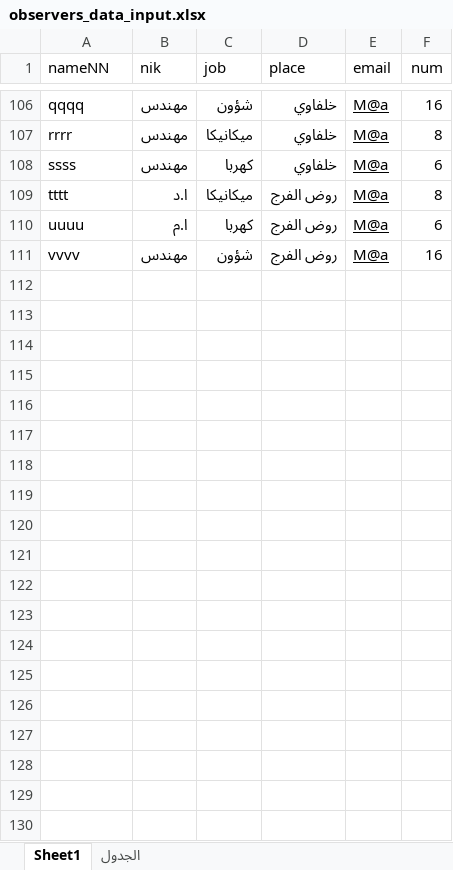
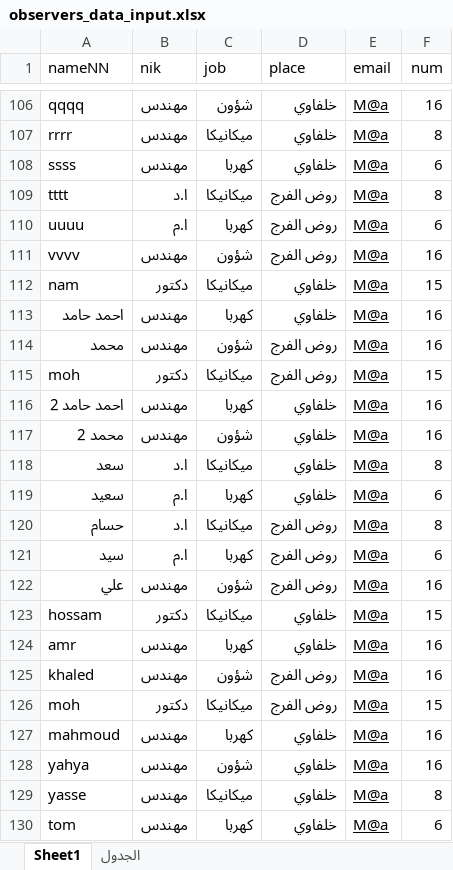
Before and after one commit to CSE-SUMMER-TRAINING/final-code, an Excel workbook: observers_data_input.xlsx, sheet Sheet1, drawn as a sheet; only a part is shown, gaps mark what is left out; values as stored, in another font and other column widths than the file's, no borders; the diff covers the shown part only; the diff names each change by its address in the sheet, - before the commit and + after, or states it on an @@ line.

```diff
--- a/observers_data_input.xlsx (sheet Sheet1)
+++ b/observers_data_input.xlsx (sheet Sheet1)
+row 112: nam | دكتور | ميكانيكا | خلفاوي | M@a | 15
+row 113: احمد حامد | مهندس | كهربا | خلفاوي | M@a | 16
+row 114: محمد | مهندس | شؤون | روض الفرج | M@a | 16
+row 115: moh | دكتور | ميكانيكا | روض الفرج | M@a | 15
+row 116: احمد حامد 2 | مهندس | كهربا | خلفاوي | M@a | 16
+row 117: محمد 2 | مهندس | شؤون | خلفاوي | M@a | 16
+row 118: سعد | ا.د | ميكانيكا | خلفاوي | M@a | 8
+row 119: سعيد | ا.م | كهربا | خلفاوي | M@a | 6
+row 120: حسام | ا.د | ميكانيكا | روض الفرج | M@a | 8
+row 121: سيد | ا.م | كهربا | روض الفرج | M@a | 6
+row 122: علي | مهندس | شؤون | روض الفرج | M@a | 16
+row 123: hossam | دكتور | ميكانيكا | خلفاوي | M@a | 15
+row 124: amr | مهندس | كهربا | خلفاوي | M@a | 16
+row 125: khaled | مهندس | شؤون | روض الفرج | M@a | 16
+row 126: moh | دكتور | ميكانيكا | روض الفرج | M@a | 15
+row 127: mahmoud | مهندس | كهربا | خلفاوي | M@a | 16
+row 128: yahya | مهندس | شؤون | خلفاوي | M@a | 16
+row 129: yasse | مهندس | ميكانيكا | خلفاوي | M@a | 8
+row 130: tom | مهندس | كهربا | خلفاوي | M@a | 6
```
Also changed, not shown: 201 added rows elsewhere in this sheet, 8 other files.
